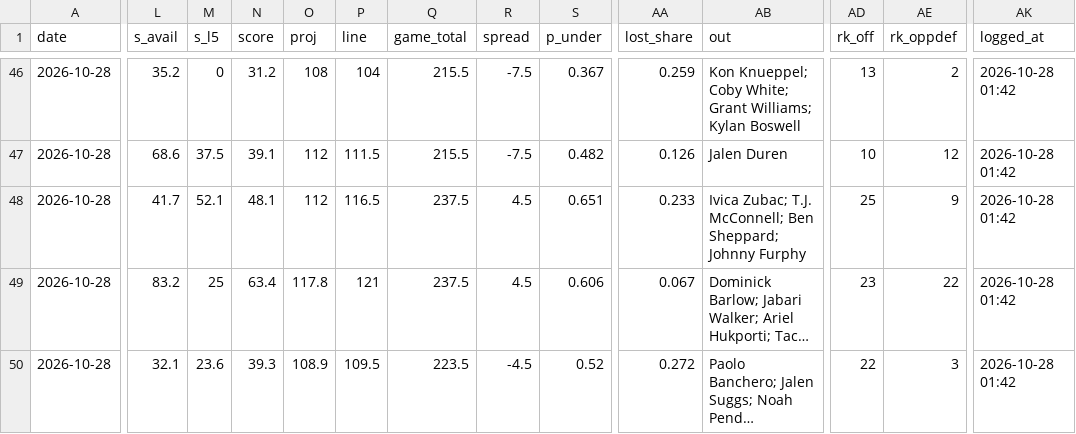
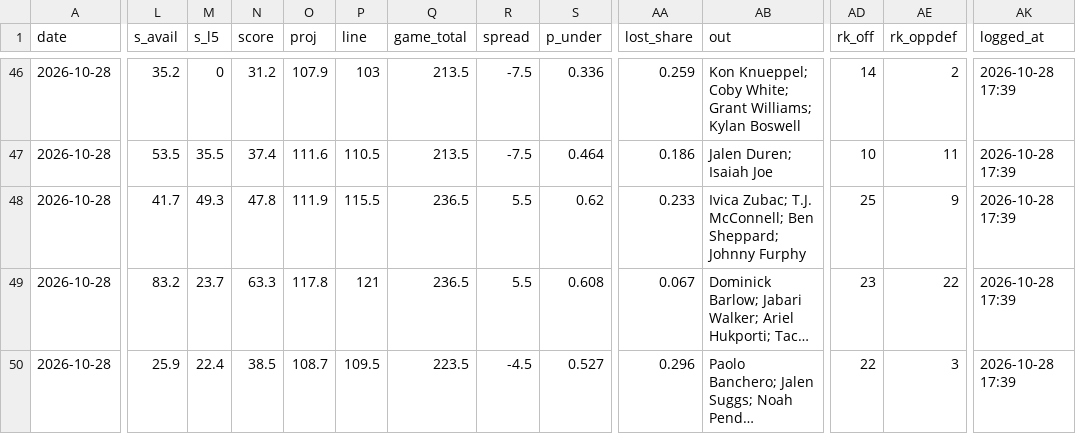
Before and after one commit to Johnbrick123/nba-unders, a CSV file: monitor/log_2026-27.csv, drawn as a sheet; only a part is shown, gaps mark what is left out; long unchanged cells end in …; the diff covers the shown part only; the diff names each change by its address in the sheet, - before the commit and + after, or states it on an @@ line.

```diff
--- a/monitor/log_2026-27.csv
+++ b/monitor/log_2026-27.csv
-O46 (proj): 108
+O46 (proj): 107.9
-P46 (line): 104
+P46 (line): 103
-Q46:Q47 (game_total): 215.5
+Q46:Q47 (game_total): 213.5
-S46 (p_under): 0.367
+S46 (p_under): 0.336
-AD46 (rk_off): 13
+AD46 (rk_off): 14
-AK46:AK50 (logged_at): 2026-10-28 01:42
+AK46:AK50 (logged_at): 2026-10-28 17:39
-L47 (s_avail): 68.6
+L47 (s_avail): 53.5
-M47 (s_l5): 37.5
+M47 (s_l5): 35.5
-N47 (score): 39.1
+N47 (score): 37.4
-O47 (proj): 112
+O47 (proj): 111.6
-P47 (line): 111.5
+P47 (line): 110.5
-S47 (p_under): 0.482
+S47 (p_under): 0.464
-AA47 (lost_share): 0.126
+AA47 (lost_share): 0.186
-AB47 (out): Jalen Duren
+AB47 (out): Jalen Duren; Isaiah Joe
-AE47 (rk_oppdef): 12
+AE47 (rk_oppdef): 11
-M48 (s_l5): 52.1
+M48 (s_l5): 49.3
-N48 (score): 48.1
+N48 (score): 47.8
-O48 (proj): 112
+O48 (proj): 111.9
-P48 (line): 116.5
+P48 (line): 115.5
-Q48:Q49 (game_total): 237.5
+Q48:Q49 (game_total): 236.5
-R48:R49 (spread): 4.5
+R48:R49 (spread): 5.5
-S48 (p_under): 0.651
+S48 (p_under): 0.62
-M49 (s_l5): 25
+M49 (s_l5): 23.7
-N49 (score): 63.4
+N49 (score): 63.3
-S49 (p_under): 0.606
+S49 (p_under): 0.608
-L50 (s_avail): 32.1
+L50 (s_avail): 25.9
-M50 (s_l5): 23.6
+M50 (s_l5): 22.4
-N50 (score): 39.3
+N50 (score): 38.5
-O50 (proj): 108.9
+O50 (proj): 108.7
-S50 (p_under): 0.52
+S50 (p_under): 0.527
-AA50 (lost_share): 0.272
+AA50 (lost_share): 0.296
```
Also changed, not shown: 133 edited cells elsewhere in this file, backtest/data/games_2026.csv, backtest/data/players_2026.csv, 10 other files.
